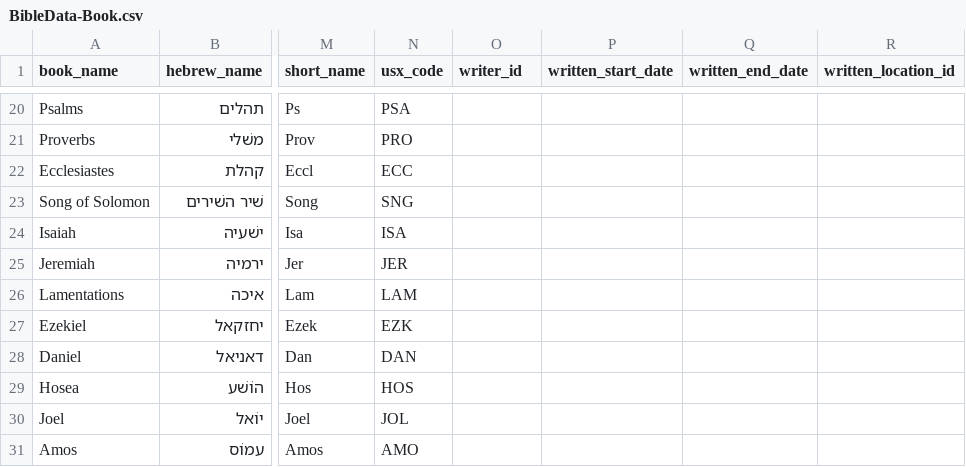
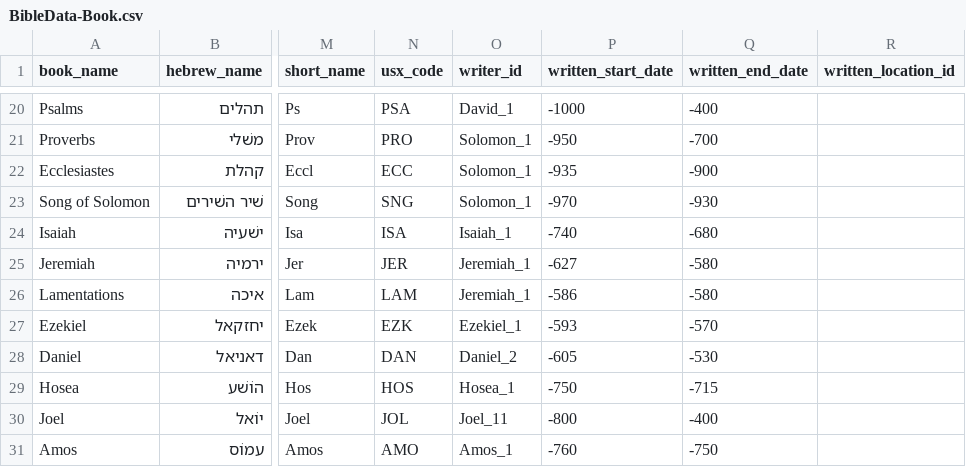
Before and after one commit to BradyStephenson/bible-data, a CSV file: BibleData-Book.csv, drawn as a sheet; only a part is shown, gaps mark what is left out; the diff covers the shown part only; the diff names each change by its address in the sheet, - before the commit and + after, or states it on an @@ line.

Commit message:
Added authors and preliminary dates
Added authors based on the BibleData-Person dataset IDs.
Added preliminary dates but still need to align them with the BibleData-Event dataset.

```diff
--- a/BibleData-Book.csv
+++ b/BibleData-Book.csv
-O20 (writer_id): (empty)
+O20 (writer_id): David_1
-P20 (written_start_date): (empty)
+P20 (written_start_date): -1000
-Q20 (written_end_date): (empty)
+Q20 (written_end_date): -400
-O21:O23 (writer_id): (empty)
+O21:O23 (writer_id): Solomon_1
-P21 (written_start_date): (empty)
+P21 (written_start_date): -950
-Q21 (written_end_date): (empty)
+Q21 (written_end_date): -700
-P22 (written_start_date): (empty)
+P22 (written_start_date): -935
-Q22 (written_end_date): (empty)
+Q22 (written_end_date): -900
-P23 (written_start_date): (empty)
+P23 (written_start_date): -970
-Q23 (written_end_date): (empty)
+Q23 (written_end_date): -930
-O24 (writer_id): (empty)
+O24 (writer_id): Isaiah_1
-P24 (written_start_date): (empty)
+P24 (written_start_date): -740
-Q24 (written_end_date): (empty)
+Q24 (written_end_date): -680
-O25:O26 (writer_id): (empty)
+O25:O26 (writer_id): Jeremiah_1
-P25 (written_start_date): (empty)
+P25 (written_start_date): -627
-Q25:Q26 (written_end_date): (empty)
+Q25:Q26 (written_end_date): -580
-P26 (written_start_date): (empty)
+P26 (written_start_date): -586
-O27 (writer_id): (empty)
+O27 (writer_id): Ezekiel_1
-P27 (written_start_date): (empty)
+P27 (written_start_date): -593
-Q27 (written_end_date): (empty)
+Q27 (written_end_date): -570
-O28 (writer_id): (empty)
+O28 (writer_id): Daniel_2
-P28 (written_start_date): (empty)
+P28 (written_start_date): -605
-Q28 (written_end_date): (empty)
+Q28 (written_end_date): -530
-O29 (writer_id): (empty)
+O29 (writer_id): Hosea_1
-P29 (written_start_date): (empty)
+P29 (written_start_date): -750
-Q29 (written_end_date): (empty)
+Q29 (written_end_date): -715
-O30 (writer_id): (empty)
+O30 (writer_id): Joel_11
-P30 (written_start_date): (empty)
+P30 (written_start_date): -800
-Q30 (written_end_date): (empty)
+Q30 (written_end_date): -400
-O31 (writer_id): (empty)
+O31 (writer_id): Amos_1
-P31 (written_start_date): (empty)
+P31 (written_start_date): -760
-Q31 (written_end_date): (empty)
+Q31 (written_end_date): -750
```
Also changed, not shown: 159 edited cells elsewhere in this file.
